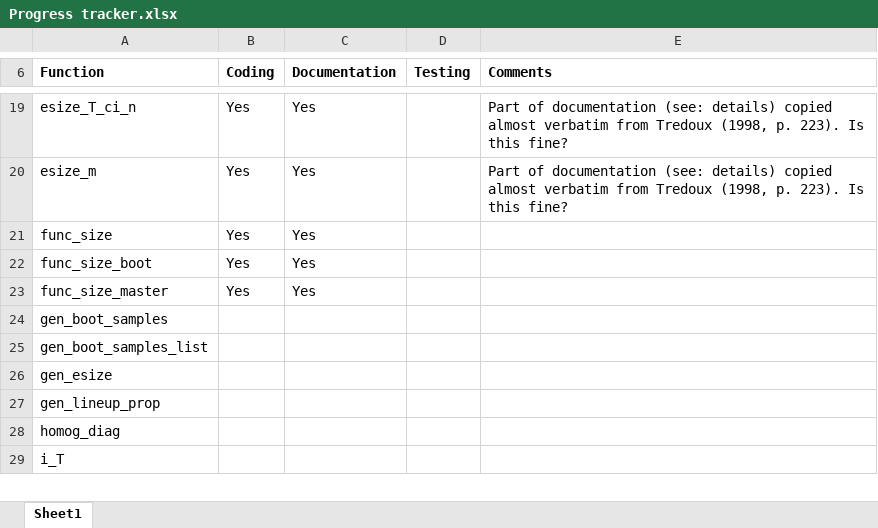
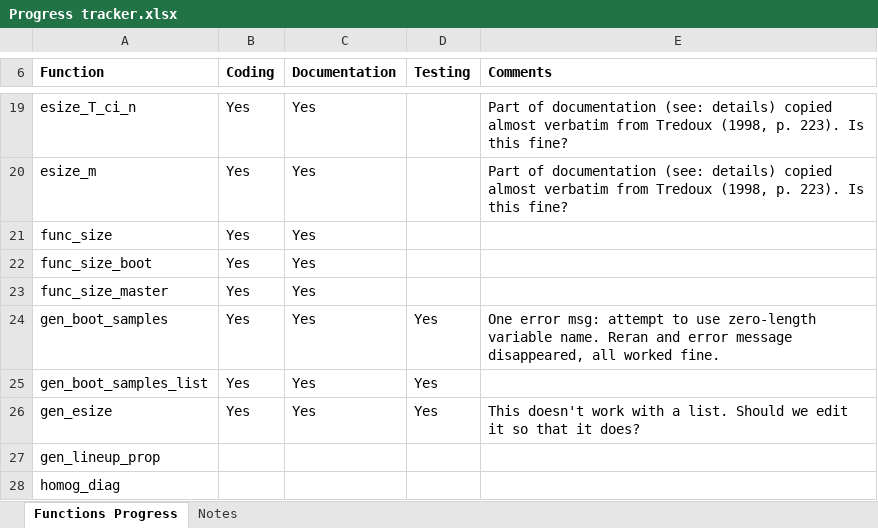
Before and after one commit to tmnaylor/lineupstat, an Excel workbook: Progress tracker.xlsx, sheet Functions Progress, drawn as a sheet; only a part is shown, gaps mark what is left out; the shorter side is filled out with more unchanged rows; values as stored, in another font and other column widths than the file's, no borders; the diff names each change by its address in the sheet, - before the commit and + after, or states it on an @@ line.

Commit message:
Tamsyn commit: documentation

```diff
--- a/Progress tracker.xlsx (sheet Functions Progress)
+++ b/Progress tracker.xlsx (sheet Functions Progress)
-sheet tab: Sheet1
+sheet tab: Functions Progress
+sheet tab: Notes
-B24:B26 (Coding): (empty)
+B24:B26 (Coding): Yes
-C24:C26 (Documentation): (empty)
+C24:C26 (Documentation): Yes
-D24:D26 (Testing): (empty)
+D24:D26 (Testing): Yes
-E24 (Comments): (empty)
+E24 (Comments): One error msg: attempt to use zero-length variable name. Reran and error message disappeared, all worked fine.
-E26 (Comments): (empty)
+E26 (Comments): This doesn't work with a list. Should we edit it so that it does?
```
Also changed, not shown: 4 other files.
